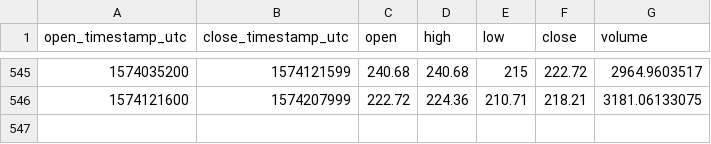
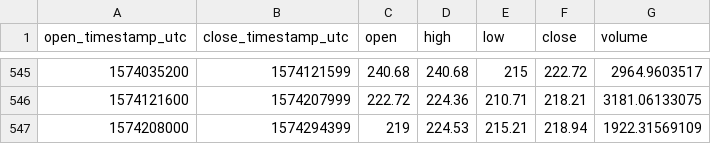
Before and after one commit to cryptobigbro/coinbasepro-BCH-EUR, a CSV file: coinbasepro-BCH-EUR-1d.csv, drawn as a sheet; only a part is shown, gaps mark what is left out; the diff names each change by its address in the sheet, - before the commit and + after, or states it on an @@ line.

```diff
--- a/coinbasepro-BCH-EUR-1d.csv
+++ b/coinbasepro-BCH-EUR-1d.csv
+row 547: 1574208000 | 1574294399 | 219 | 224.53 | 215.21 | 218.94 | 1922.31569109
```
Also changed, not shown: coinbasepro-BCH-EUR-1h.csv.
